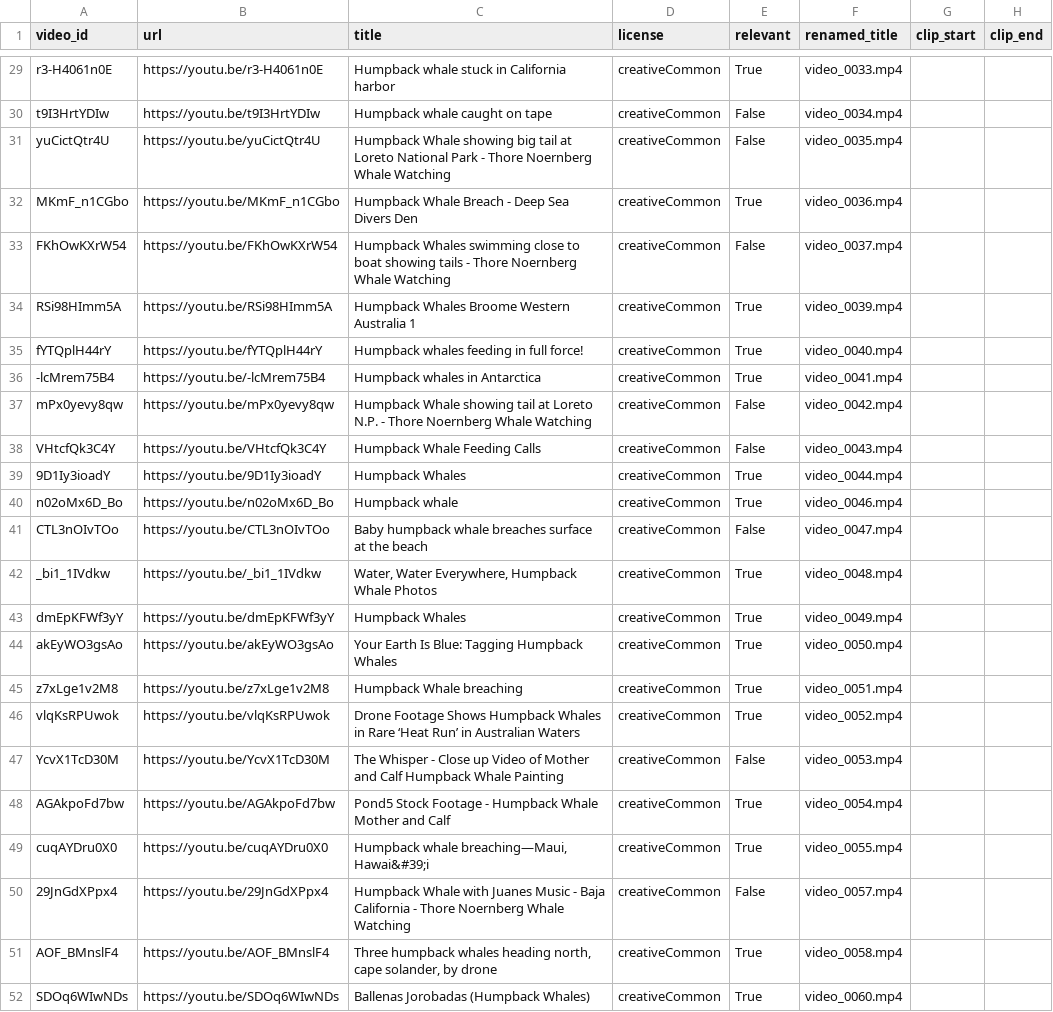
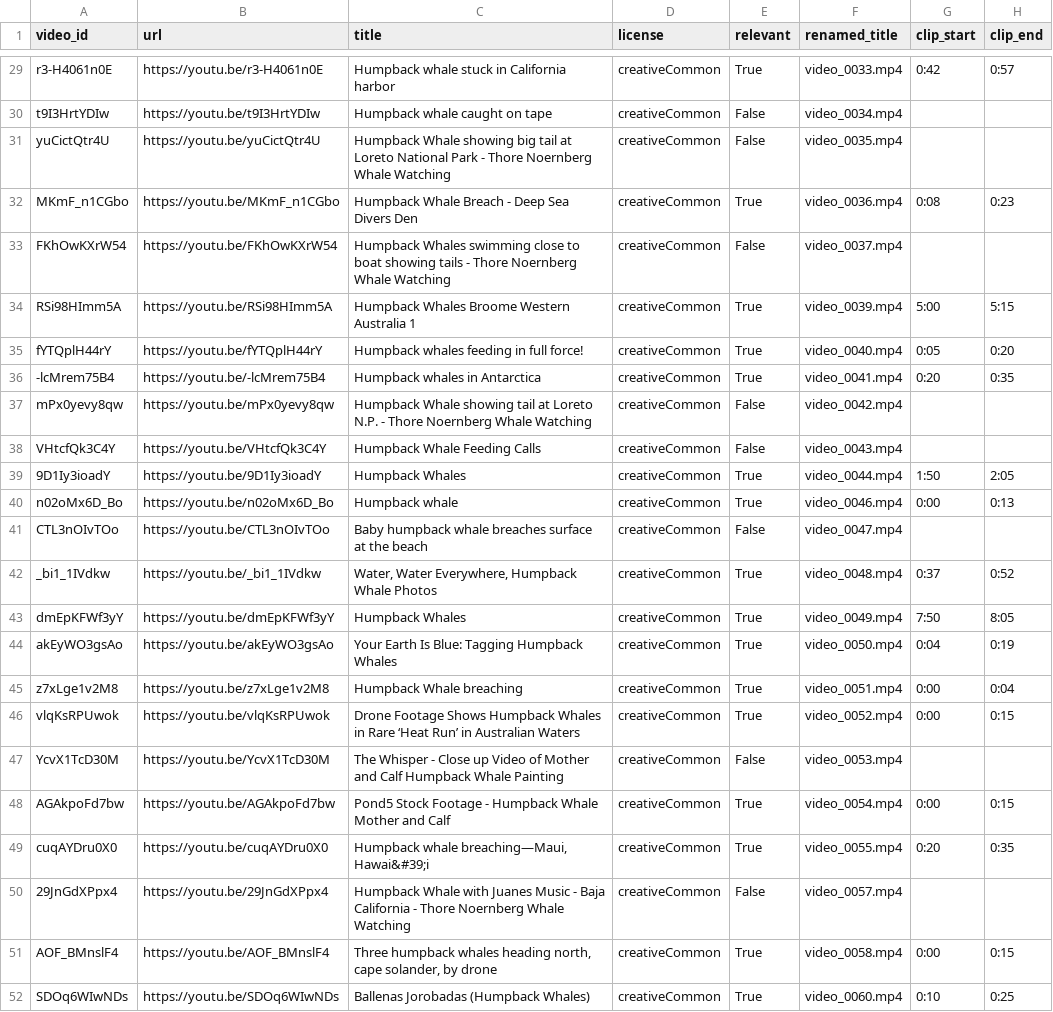
Before and after one commit to ramirezmichelle/youtube-humpback-whale-classifier, a CSV file: data/downloaded_videos.csv, drawn as a sheet; only a part is shown, gaps mark what is left out; the diff covers the shown part only; the diff names each change by its address in the sheet, - before the commit and + after, or states it on an @@ line.

Commit message:
fixed minor bug in retrieving videos to annot.

```diff
--- a/data/downloaded_videos.csv
+++ b/data/downloaded_videos.csv
-G29 (clip_start): (empty)
+G29 (clip_start): 0:42
-H29 (clip_end): (empty)
+H29 (clip_end): 0:57
-G32 (clip_start): (empty)
+G32 (clip_start): 0:08
-H32 (clip_end): (empty)
+H32 (clip_end): 0:23
-G34 (clip_start): (empty)
+G34 (clip_start): 5:00
-H34 (clip_end): (empty)
+H34 (clip_end): 5:15
-G35 (clip_start): (empty)
+G35 (clip_start): 0:05
-H35 (clip_end): (empty)
+H35 (clip_end): 0:20
-G36 (clip_start): (empty)
+G36 (clip_start): 0:20
-H36 (clip_end): (empty)
+H36 (clip_end): 0:35
-G39 (clip_start): (empty)
+G39 (clip_start): 1:50
-H39 (clip_end): (empty)
+H39 (clip_end): 2:05
-G40 (clip_start): (empty)
+G40 (clip_start): 0:00
-H40 (clip_end): (empty)
+H40 (clip_end): 0:13
-G42 (clip_start): (empty)
+G42 (clip_start): 0:37
-H42 (clip_end): (empty)
+H42 (clip_end): 0:52
-G43 (clip_start): (empty)
+G43 (clip_start): 7:50
-H43 (clip_end): (empty)
+H43 (clip_end): 8:05
-G44 (clip_start): (empty)
+G44 (clip_start): 0:04
-H44 (clip_end): (empty)
+H44 (clip_end): 0:19
-G45:G46 (clip_start): (empty)
+G45:G46 (clip_start): 0:00
-H45 (clip_end): (empty)
+H45 (clip_end): 0:04
-H46 (clip_end): (empty)
+H46 (clip_end): 0:15
-G48 (clip_start): (empty)
+G48 (clip_start): 0:00
-H48 (clip_end): (empty)
+H48 (clip_end): 0:15
-G49 (clip_start): (empty)
+G49 (clip_start): 0:20
-H49 (clip_end): (empty)
+H49 (clip_end): 0:35
-G51 (clip_start): (empty)
+G51 (clip_start): 0:00
-H51 (clip_end): (empty)
+H51 (clip_end): 0:15
-G52 (clip_start): (empty)
+G52 (clip_start): 0:10
-H52 (clip_end): (empty)
+H52 (clip_end): 0:25
```
Also changed, not shown: 42 edited cells elsewhere in this file, 1 other file.
